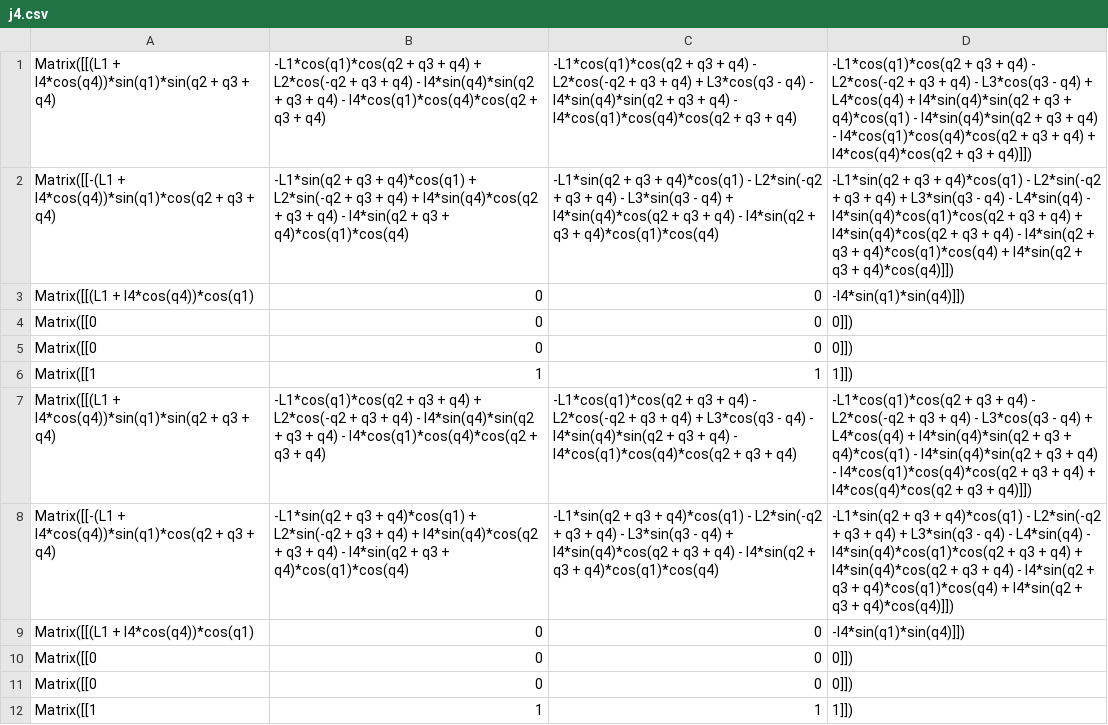
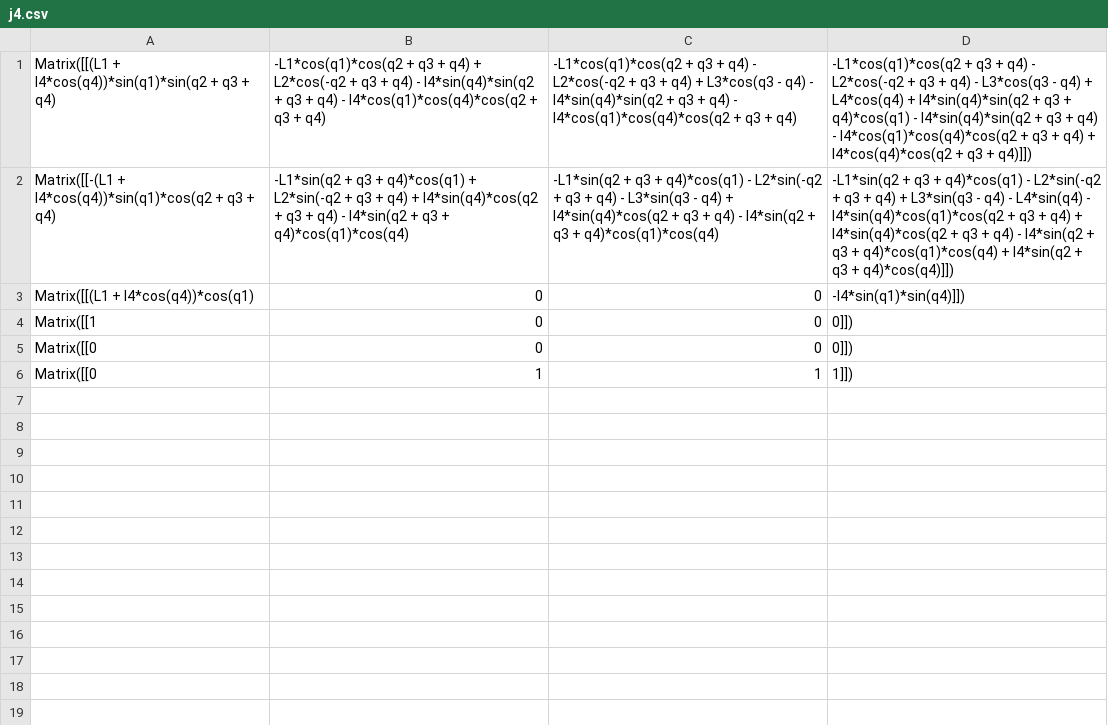
Before and after one commit to bbokser/spryped, a CSV file: math/j4.csv, drawn as a sheet.

Commit message:
Fixed math errors regarding Jacobians

```diff
--- a/math/j4.csv
+++ b/math/j4.csv
@@ -3,10 +3,4 @@ Matrix([[-(L1 + l4*cos(q4))*sin(q1)*cos(q2 + q3 + q4), -L1*sin(q2 + q3 + q4)*cos
 Matrix([[(L1 + l4*cos(q4))*cos(q1), 0, 0, -l4*sin(q1)*sin(q4)]])
+Matrix([[1, 0, 0, 0]])
 Matrix([[0, 0, 0, 0]])
-Matrix([[0, 0, 0, 0]])
-Matrix([[1, 1, 1, 1]])
-Matrix([[(L1 + l4*cos(q4))*sin(q1)*sin(q2 + q3 + q4), -L1*cos(q1)*cos(q2 + q3 + q4) + L2*cos(-q2 + q3 + q4) - l4*sin(q4)*sin(q2 + q3 + q4) - l4*cos(q1)*cos(q4)*cos(q2 + q3 + q4), -L1*cos(q1)*cos(q2 + q3 + q4) - L2*cos(-q2 + q3 + q4) + L3*cos(q3 - q4) - l4*sin(q4)*sin(q2 + q3 + q4) - l4*cos(q1)*cos(q4)*cos(q2 + q3 + q4), -L1*cos(q1)*cos(q2 + q3 + q4) - L2*cos(-q2 + q3 + q4) - L3*cos(q3 - q4) + L4*cos(q4) + l4*sin(q4)*sin(q2 + q3 + q4)*cos(q1) - l4*sin(q4)*sin(q2 + q3 + q4) - l4*cos(q1)*cos(q4)*cos(q2 + q3 + q4) + l4*cos(q4)*cos(q2 + q3 + q4)]])
-Matrix([[-(L1 + l4*cos(q4))*sin(q1)*cos(q2 + q3 + q4), -L1*sin(q2 + q3 + q4)*cos(q1) + L2*sin(-q2 + q3 + q4) + l4*sin(q4)*cos(q2 + q3 + q4) - l4*sin(q2 + q3 + q4)*cos(q1)*cos(q4), -L1*sin(q2 + q3 + q4)*cos(q1) - L2*sin(-q2 + q3 + q4) - L3*sin(q3 - q4) + l4*sin(q4)*cos(q2 + q3 + q4) - l4*sin(q2 + q3 + q4)*cos(q1)*cos(q4), -L1*sin(q2 + q3 + q4)*cos(q1) - L2*sin(-q2 + q3 + q4) + L3*sin(q3 - q4) - L4*sin(q4) - l4*sin(q4)*cos(q1)*cos(q2 + q3 + q4) + l4*sin(q4)*cos(q2 + q3 + q4) - l4*sin(q2 + q3 + q4)*cos(q1)*cos(q4) + l4*sin(q2 + q3 + q4)*cos(q4)]])
-Matrix([[(L1 + l4*cos(q4))*cos(q1), 0, 0, -l4*sin(q1)*sin(q4)]])
-Matrix([[0, 0, 0, 0]])
-Matrix([[0, 0, 0, 0]])
-Matrix([[1, 1, 1, 1]])
+Matrix([[0, 1, 1, 1]])
```
Also changed, not shown: math/j2.csv, math/j3.csv, 6 other files.
